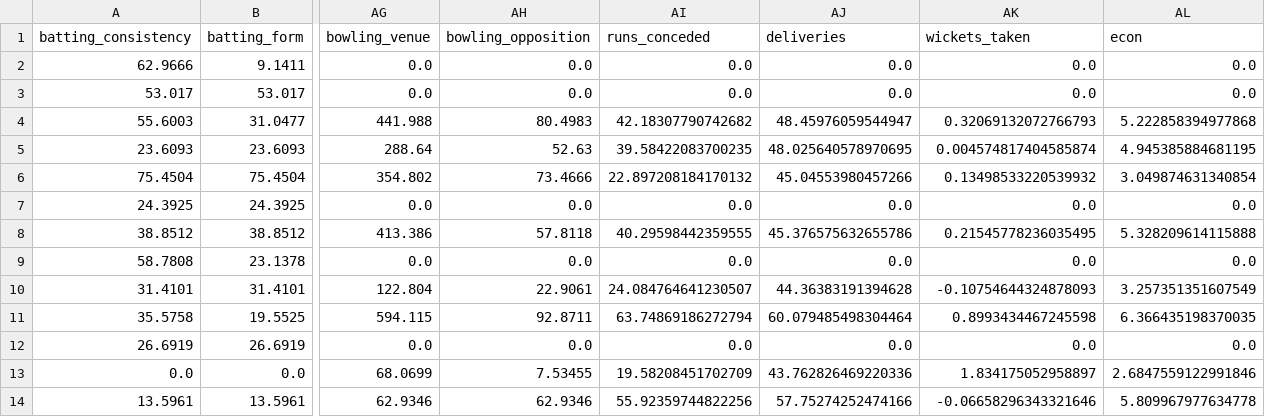
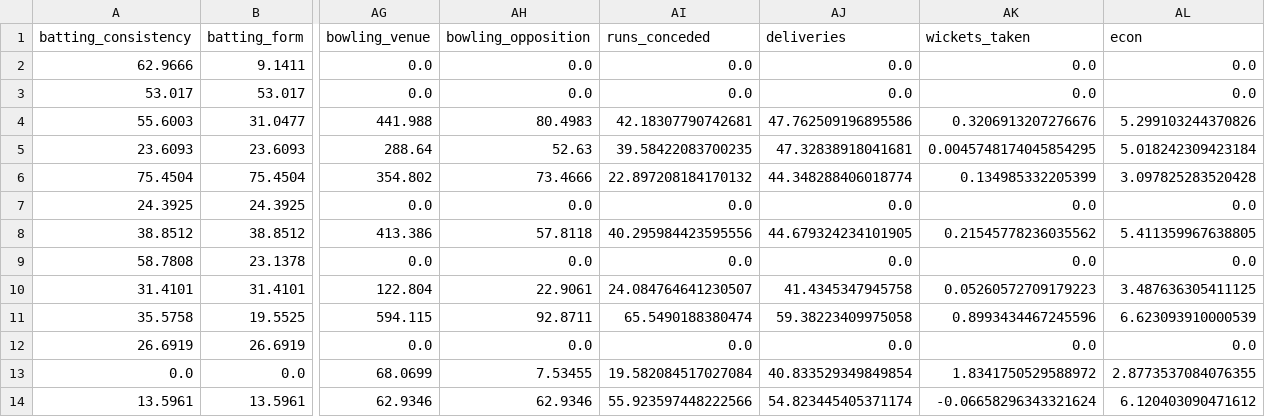
Before and after one commit to umayangag/cric-info-scrapers, a CSV file: src/team_selection/pool.csv, drawn as a sheet; only a part is shown, gaps mark what is left out; the diff covers the shown part only; the diff names each change by its address in the sheet, - before the commit and + after, or states it on an @@ line.

```diff
--- a/src/team_selection/pool.csv
+++ b/src/team_selection/pool.csv
-AI4 (runs_conceded): 42.18307790742682
+AI4 (runs_conceded): 42.18307790742681
-AJ4 (deliveries): 48.45976059544947
+AJ4 (deliveries): 47.762509196895586
-AK4 (wickets_taken): 0.32069132072766793
+AK4 (wickets_taken): 0.3206913207276676
-AL4 (econ): 5.222858394977868
+AL4 (econ): 5.299103244370826
-AJ5 (deliveries): 48.025640578970695
+AJ5 (deliveries): 47.32838918041681
-AK5 (wickets_taken): 0.004574817404585874
+AK5 (wickets_taken): 0.0045748174045854295
-AL5 (econ): 4.945385884681195
+AL5 (econ): 5.018242309423184
-AJ6 (deliveries): 45.04553980457266
+AJ6 (deliveries): 44.348288406018774
-AK6 (wickets_taken): 0.13498533220539932
+AK6 (wickets_taken): 0.134985332205399
-AL6 (econ): 3.049874631340854
+AL6 (econ): 3.097825283520428
-AI8 (runs_conceded): 40.29598442359555
+AI8 (runs_conceded): 40.295984423595556
-AJ8 (deliveries): 45.376575632655786
+AJ8 (deliveries): 44.679324234101905
-AK8 (wickets_taken): 0.21545778236035495
+AK8 (wickets_taken): 0.21545778236035562
-AL8 (econ): 5.328209614115888
+AL8 (econ): 5.411359967638805
-AJ10 (deliveries): 44.36383191394628
+AJ10 (deliveries): 41.4345347945758
-AK10 (wickets_taken): -0.10754644324878093
+AK10 (wickets_taken): 0.05260572709179223
-AL10 (econ): 3.257351351607549
+AL10 (econ): 3.487636305411125
-AI11 (runs_conceded): 63.74869186272794
+AI11 (runs_conceded): 65.5490188380474
-AJ11 (deliveries): 60.079485498304464
+AJ11 (deliveries): 59.38223409975058
-AK11 (wickets_taken): 0.8993434467245598
+AK11 (wickets_taken): 0.8993434467245596
-AL11 (econ): 6.366435198370035
+AL11 (econ): 6.623093910000539
-AI13 (runs_conceded): 19.58208451702709
+AI13 (runs_conceded): 19.582084517027084
-AJ13 (deliveries): 43.762826469220336
+AJ13 (deliveries): 40.833529349849854
-AK13 (wickets_taken): 1.834175052958897
+AK13 (wickets_taken): 1.8341750529588972
-AL13 (econ): 2.6847559122991846
+AL13 (econ): 2.8773537084076355
-AI14 (runs_conceded): 55.92359744822256
+AI14 (runs_conceded): 55.923597448222566
-AJ14 (deliveries): 57.75274252474166
+AJ14 (deliveries): 54.823445405371174
-AK14 (wickets_taken): -0.06658296343321646
+AK14 (wickets_taken): -0.06658296343321624
-AL14 (econ): 5.809967977634778
+AL14 (econ): 6.120403090471612
```
Also changed, not shown: 56 edited cells elsewhere in this file, 2 other files.
